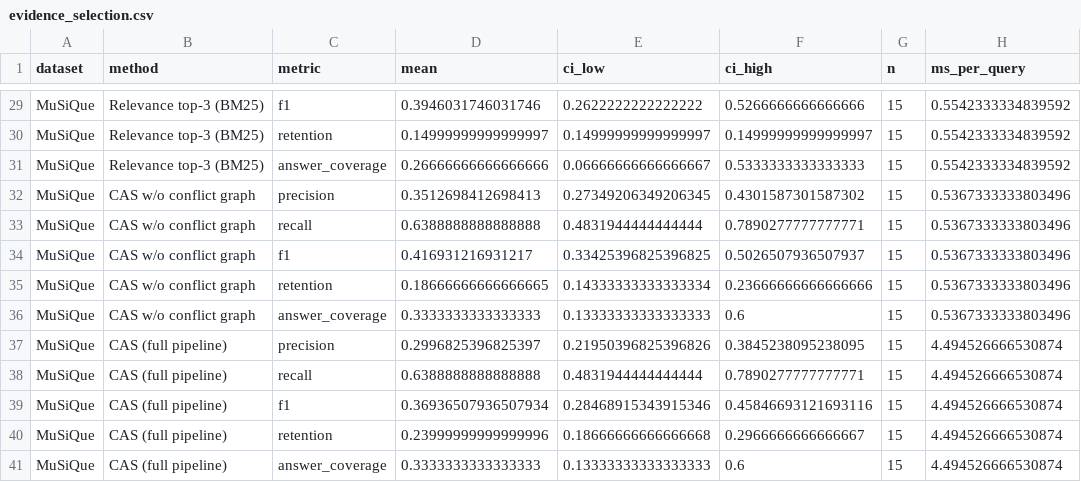
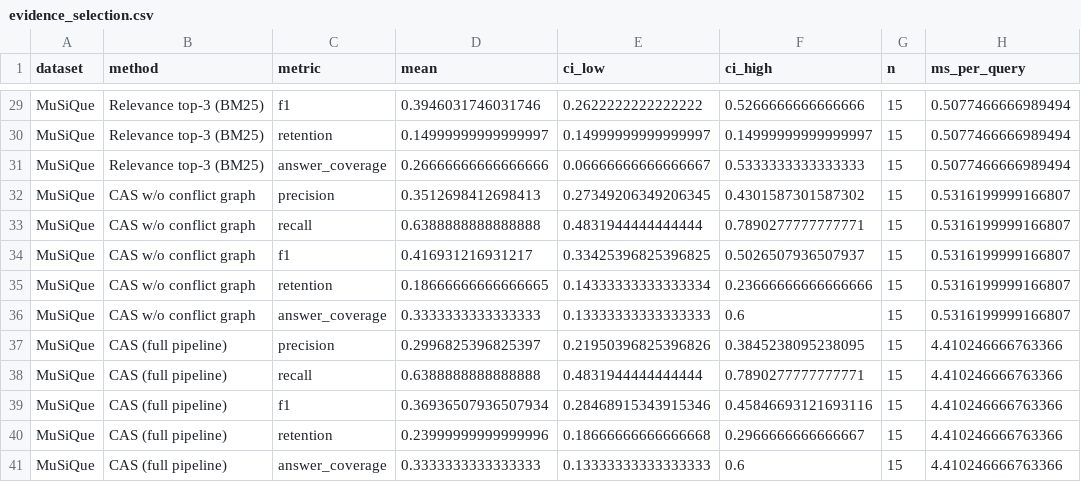
Before and after one commit to Patiencewantae123/CAS-pregeneration-verification-RAG-, a CSV file: evaluation/results/evidence_selection.csv, drawn as a sheet; only a part is shown, gaps mark what is left out; the diff covers the shown part only; the diff names each change by its address in the sheet, - before the commit and + after, or states it on an @@ line.

```diff
--- a/evaluation/results/evidence_selection.csv
+++ b/evaluation/results/evidence_selection.csv
-H29:H31 (ms_per_query): 0.5542333334839592
+H29:H31 (ms_per_query): 0.5077466666989494
-H32:H36 (ms_per_query): 0.5367333333803496
+H32:H36 (ms_per_query): 0.5316199999166807
-H37:H41 (ms_per_query): 4.494526666530874
+H37:H41 (ms_per_query): 4.410246666763366
```
Also changed, not shown: 27 edited cells elsewhere in this file, 13 other files.
